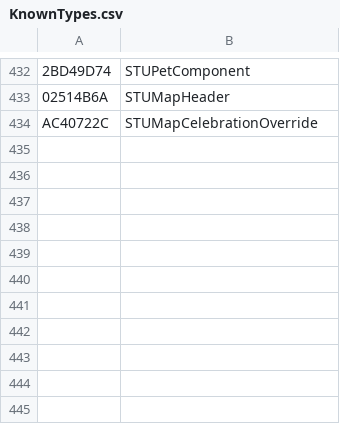
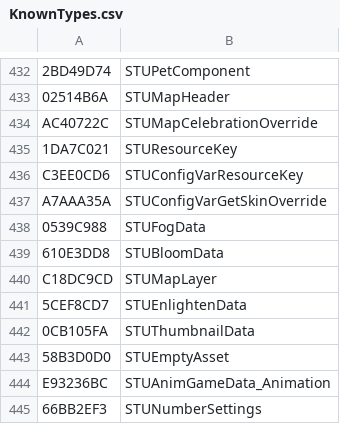
Before and after one commit to overtools/OWLib, a CSV file: TankLibHelper/Data/KnownTypes.csv, drawn as a sheet; only a part is shown, gaps mark what is left out; the diff names each change by its address in the sheet, - before the commit and + after, or states it on an @@ line.

```diff
--- a/TankLibHelper/Data/KnownTypes.csv
+++ b/TankLibHelper/Data/KnownTypes.csv
+row 435: 1DA7C021 | STUResourceKey
+row 436: C3EE0CD6 | STUConfigVarResourceKey
+row 437: A7AAA35A | STUConfigVarGetSkinOverride
+row 438: 0539C988 | STUFogData
+row 439: 610E3DD8 | STUBloomData
+row 440: C18DC9CD | STUMapLayer
+row 441: 5CEF8CD7 | STUEnlightenData
+row 442: 0CB105FA | STUThumbnailData
+row 443: 58B3D0D0 | STUEmptyAsset
+row 444: E93236BC | STUAnimGameData_Animation
+row 445: 66BB2EF3 | STUNumberSettings
```
Also changed, not shown: TankLibHelper/Data/KnownEnums.csv, TankLibHelper/Data/KnownFields.csv, 5 other files.
